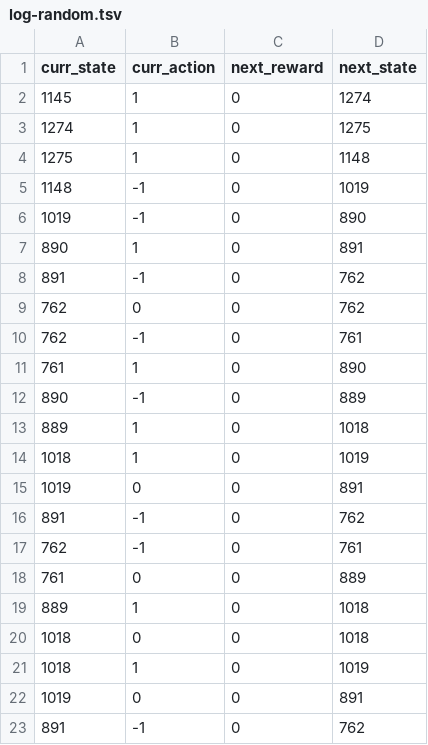
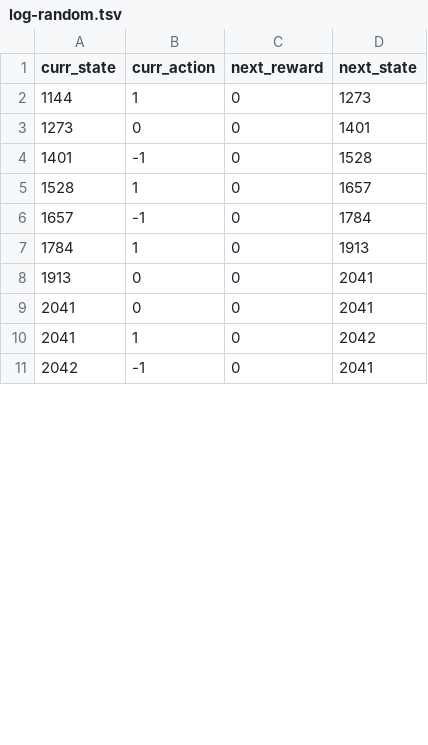
Before and after one commit to johnsahn2002/dx704-project-08, a TSV file: log-random.tsv, drawn as a sheet; only a part is shown; the diff covers the shown part only.

```diff
--- a/log-random.tsv
+++ b/log-random.tsv
@@ -1,23 +1,11 @@
 curr_state	curr_action	next_reward	next_state
-1145	1	0	1274
-1274	1	0	1275
-1275	1	0	1148
-1148	-1	0	1019
-1019	-1	0	890
-890	1	0	891
-891	-1	0	762
-762	0	0	762
-762	-1	0	761
-761	1	0	890
-890	-1	0	889
-889	1	0	1018
-1018	1	0	1019
-1019	0	0	891
-891	-1	0	762
-762	-1	0	761
-761	0	0	889
-889	1	0	1018
-1018	0	0	1018
-1018	1	0	1019
-1019	0	0	891
-891	-1	0	762
+1144	1	0	1273
+1273	0	0	1401
+1401	-1	0	1528
+1528	1	0	1657
+1657	-1	0	1784
+1784	1	0	1913
+1913	0	0	2041
+2041	0	0	2041
+2041	1	0	2042
+2042	-1	0	2041
```
Also changed, not shown: 16 added rows, 4 removed rows and 12 edited cells elsewhere in this file, policy-greedy.tsv, q-random.tsv, 2 other files.
